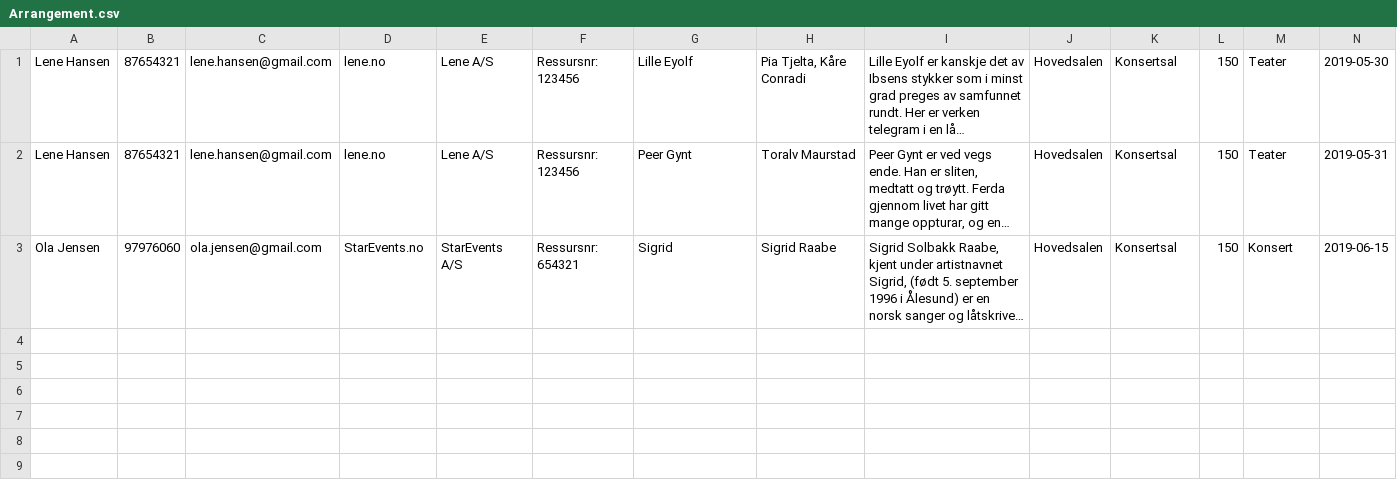
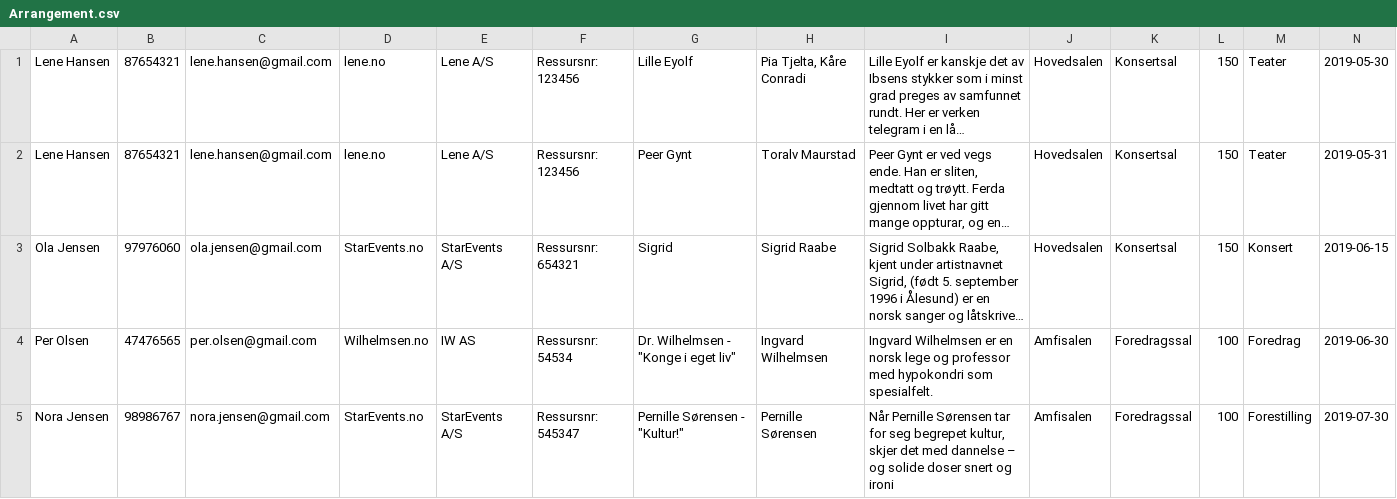
Before and after one commit to ingvildhk/Programutvikling, a CSV file: Arrangement.csv, drawn as a sheet; only a part is shown; long unchanged cells end in …; rows hold the shown columns only; the diff names each change by its address in the sheet, - before the commit and + after, or states it on an @@ line.

```diff
--- a/Arrangement.csv
+++ b/Arrangement.csv
+row 4: Per Olsen | 47476565 | per.olsen@gmail.com | Wilhelmsen.no | IW AS | Ressursnr: 54534 | Dr. Wilhelmsen - "Konge i eget liv" | Ingvard Wilhelmsen | Ingvard Wilhelmsen er en norsk lege og professor med hypokondri som spesialfelt. | Amfisalen | Foredragssal | 100 | Foredrag | 2019-06-30
+row 5: Nora Jensen | 98986767 | nora.jensen@gmail.com | StarEvents.no | StarEvents A/S | Ressursnr: 545347 | Pernille Sørensen - "Kultur!" | Pernille Sørensen | Når Pernille Sørensen tar for seg begrepet kultur, skjer det med dannelse – og solide doser snert og ironi | Amfisalen | Foredragssal | 100 | Forestilling | 2019-07-30
```
Also changed, not shown: 5 other files.
